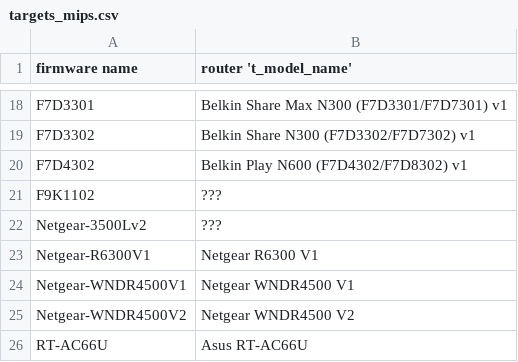
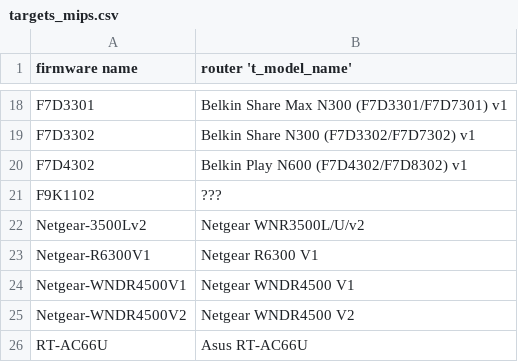
Before and after one commit to HommeOursPorc/ftup, a CSV file: targets_mips.csv, drawn as a sheet; only a part is shown, gaps mark what is left out.

Commit message:
Update targets_mips.csv

```diff
--- a/targets_mips.csv
+++ b/targets_mips.csv
@@ -21,3 +21,3 @@ F7D4302,Belkin Play N600 (F7D4302/F7D8302) v1
 F9K1102,???
-Netgear-3500Lv2,???
+Netgear-3500Lv2,Netgear WNR3500L/U/v2
 Netgear-R6300V1,Netgear R6300 V1
```
